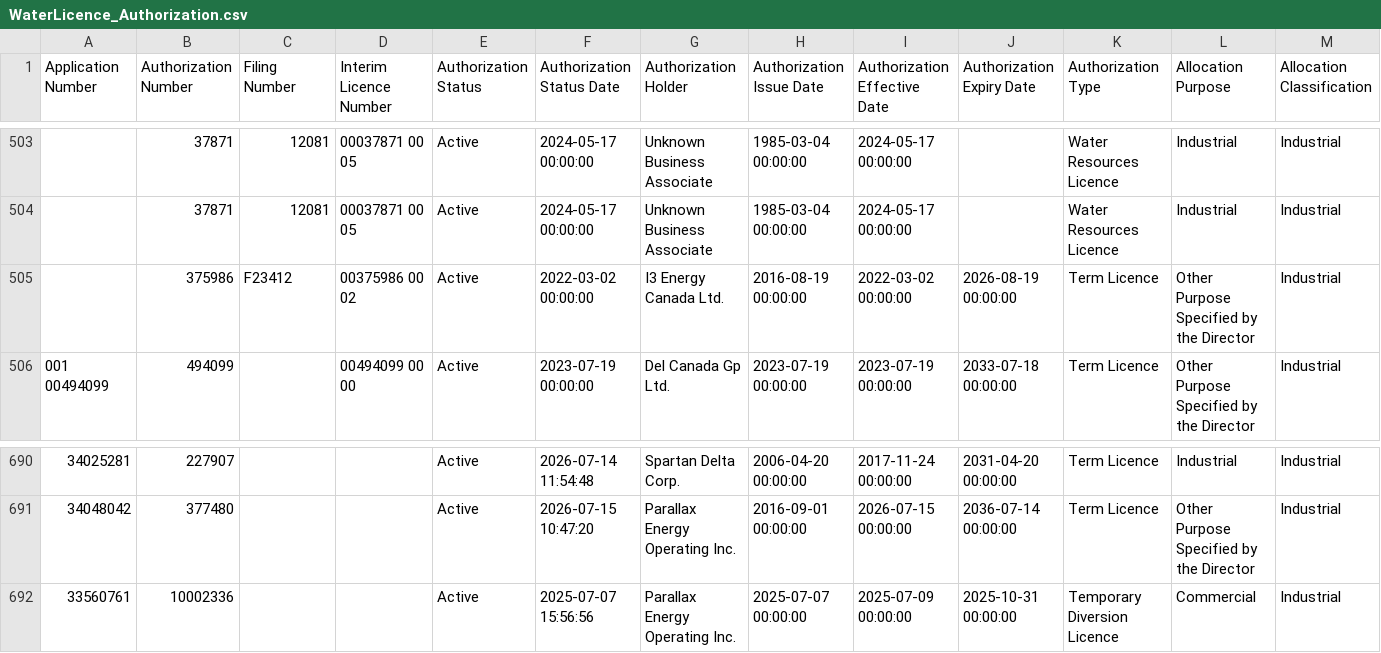
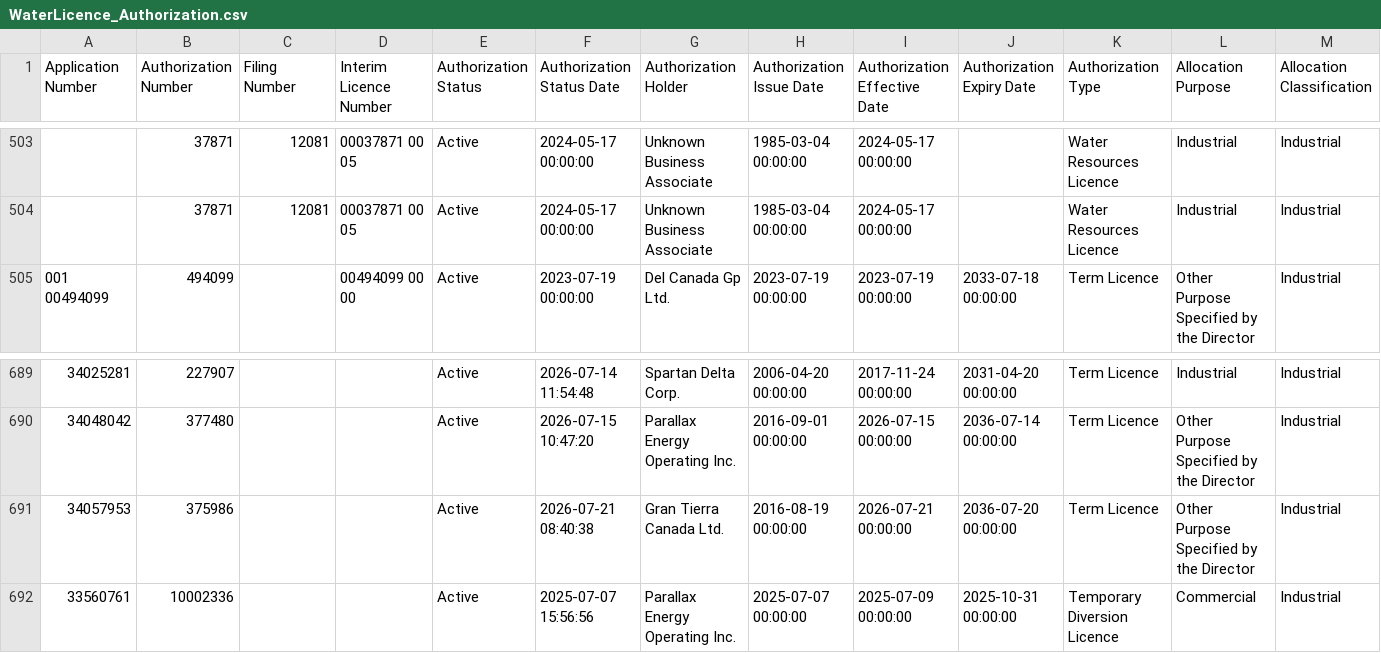
Before and after one commit to Lynzerne/flow-threshold-updater, a CSV file: data/WaterLicence_Authorization.csv, drawn as a sheet; only a part is shown, gaps mark what is left out; removed rows and columns are numbered as before the commit, all else as after; rows hold the shown columns only; the diff names each change by its address in the sheet, - before the commit and + after, or states it on an @@ line.

```diff
--- a/data/WaterLicence_Authorization.csv
+++ b/data/WaterLicence_Authorization.csv
-row 505:  | 375986 | F23412 | 00375986 00 02 | Active | 2022-03-02 00:00:00 | I3 Energy Canada Ltd. | 2016-08-19 00:00:00 | 2022-03-02 00:00:00 | 2026-08-19 00:00:00 | Term Licence | Other Purpose Specified by the Director | Industrial
+row 691: 34057953 | 375986 |  |  | Active | 2026-07-21 08:40:38 | Gran Tierra Canada Ltd. | 2016-08-19 00:00:00 | 2026-07-21 00:00:00 | 2036-07-20 00:00:00 | Term Licence | Other Purpose Specified by the Director | Industrial
```
Also changed, not shown: data/pbi_flow_thresholds_05CC_plus_05CB007.csv, 2 other files.
